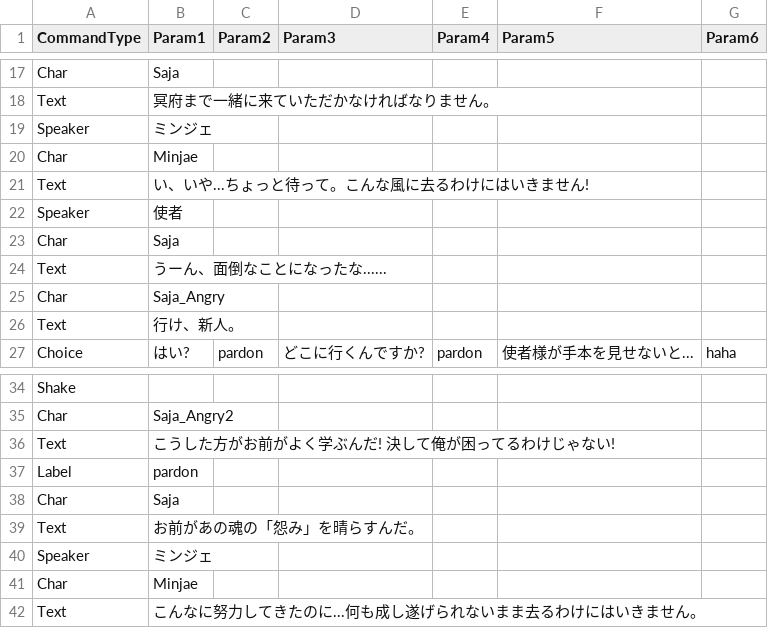
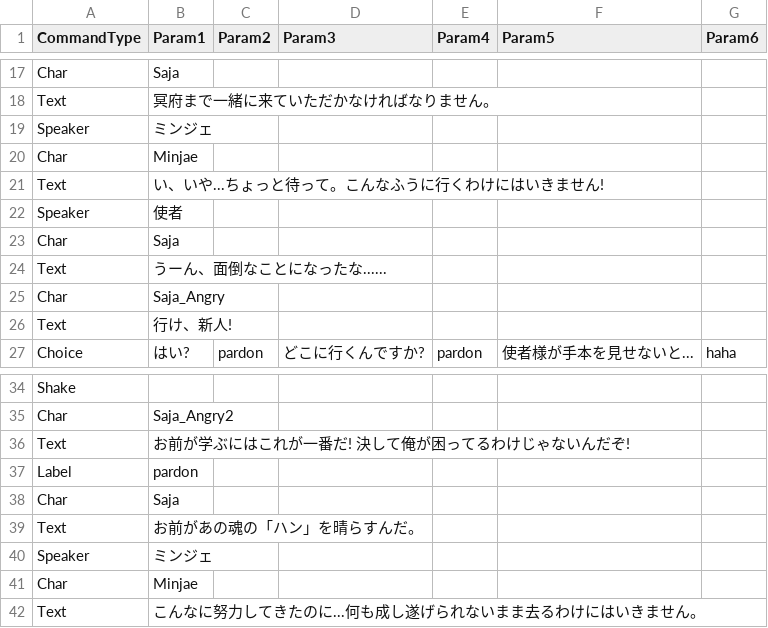
Before and after one commit to devAdaid/WaveStory, a CSV file: Assets/Resources/Dialogues_ja/S01_Unlock.csv, drawn as a sheet; only a part is shown, gaps mark what is left out; the diff names each change by its address in the sheet, - before the commit and + after, or states it on an @@ line.

```diff
--- a/Assets/Resources/Dialogues_ja/S01_Unlock.csv
+++ b/Assets/Resources/Dialogues_ja/S01_Unlock.csv
-B21 (Param1): い、いや...ちょっと待って。こんな風に去るわけにはいきません!
+B21 (Param1): い、いや...ちょっと待って。こんなふうに行くわけにはいきません!
-B26 (Param1): 行け、新人。
+B26 (Param1): 行け、新人!
-B36 (Param1): こうした方がお前がよく学ぶんだ! 決して俺が困ってるわけじゃない!
+B36 (Param1): お前が学ぶにはこれが一番だ! 決して俺が困ってるわけじゃないんだぞ!
-B39 (Param1): お前があの魂の「怨み」を晴らすんだ。
+B39 (Param1): お前があの魂の「ハン」を晴らすんだ。
```
Also changed, not shown: Assets/Resources/Dialogues_ja/S02_Unlock.csv, Assets/Resources/Dialogues_ja/S03_Unlock.csv.
